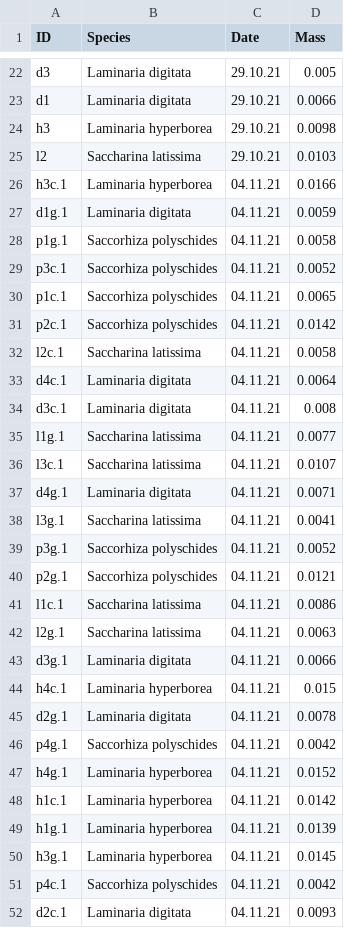
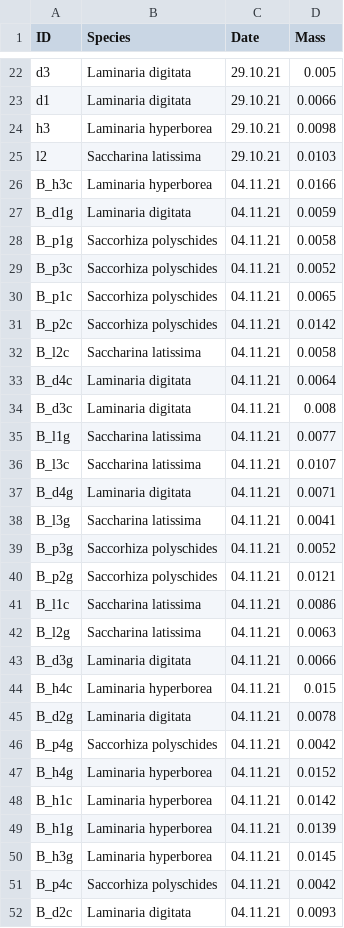
Before and after one commit to lukaseamus/macromicro, a CSV file: Microbes/Disc_Mass.csv (was Microbes/LMA.csv), drawn as a sheet; only a part is shown, gaps mark what is left out; the diff covers the shown part only.

```diff
--- a/Microbes/LMA.csv
+++ b/Microbes/Disc_Mass.csv
@@ -25,28 +25,28 @@ h3,Laminaria hyperborea,29.10.21,0.0098
 l2,Saccharina latissima,29.10.21,0.0103
-h3c.1,Laminaria hyperborea,04.11.21,0.0166
-d1g.1,Laminaria digitata,04.11.21,0.0059
-p1g.1,Saccorhiza polyschides,04.11.21,0.0058
-p3c.1,Saccorhiza polyschides,04.11.21,0.0052
-p1c.1,Saccorhiza polyschides,04.11.21,0.0065
-p2c.1,Saccorhiza polyschides,04.11.21,0.0142
-l2c.1,Saccharina latissima,04.11.21,0.0058
-d4c.1,Laminaria digitata,04.11.21,0.0064
-d3c.1,Laminaria digitata,04.11.21,0.008
-l1g.1,Saccharina latissima,04.11.21,0.0077
-l3c.1,Saccharina latissima,04.11.21,0.0107
-d4g.1,Laminaria digitata,04.11.21,0.0071
-l3g.1,Saccharina latissima,04.11.21,0.0041
-p3g.1,Saccorhiza polyschides,04.11.21,0.0052
-p2g.1,Saccorhiza polyschides,04.11.21,0.0121
-l1c.1,Saccharina latissima,04.11.21,0.0086
-l2g.1,Saccharina latissima,04.11.21,0.0063
-d3g.1,Laminaria digitata,04.11.21,0.0066
-h4c.1,Laminaria hyperborea,04.11.21,0.015
-d2g.1,Laminaria digitata,04.11.21,0.0078
-p4g.1,Saccorhiza polyschides,04.11.21,0.0042
-h4g.1,Laminaria hyperborea,04.11.21,0.0152
-h1c.1,Laminaria hyperborea,04.11.21,0.0142
-h1g.1,Laminaria hyperborea,04.11.21,0.0139
-h3g.1,Laminaria hyperborea,04.11.21,0.0145
-p4c.1,Saccorhiza polyschides,04.11.21,0.0042
-d2c.1,Laminaria digitata,04.11.21,0.0093
+B_h3c,Laminaria hyperborea,04.11.21,0.0166
+B_d1g,Laminaria digitata,04.11.21,0.0059
+B_p1g,Saccorhiza polyschides,04.11.21,0.0058
+B_p3c,Saccorhiza polyschides,04.11.21,0.0052
+B_p1c,Saccorhiza polyschides,04.11.21,0.0065
+B_p2c,Saccorhiza polyschides,04.11.21,0.0142
+B_l2c,Saccharina latissima,04.11.21,0.0058
+B_d4c,Laminaria digitata,04.11.21,0.0064
+B_d3c,Laminaria digitata,04.11.21,0.008
+B_l1g,Saccharina latissima,04.11.21,0.0077
+B_l3c,Saccharina latissima,04.11.21,0.0107
+B_d4g,Laminaria digitata,04.11.21,0.0071
+B_l3g,Saccharina latissima,04.11.21,0.0041
+B_p3g,Saccorhiza polyschides,04.11.21,0.0052
+B_p2g,Saccorhiza polyschides,04.11.21,0.0121
+B_l1c,Saccharina latissima,04.11.21,0.0086
+B_l2g,Saccharina latissima,04.11.21,0.0063
+B_d3g,Laminaria digitata,04.11.21,0.0066
+B_h4c,Laminaria hyperborea,04.11.21,0.015
+B_d2g,Laminaria digitata,04.11.21,0.0078
+B_p4g,Saccorhiza polyschides,04.11.21,0.0042
+B_h4g,Laminaria hyperborea,04.11.21,0.0152
+B_h1c,Laminaria hyperborea,04.11.21,0.0142
+B_h1g,Laminaria hyperborea,04.11.21,0.0139
+B_h3g,Laminaria hyperborea,04.11.21,0.0145
+B_p4c,Saccorhiza polyschides,04.11.21,0.0042
+B_d2c,Laminaria digitata,04.11.21,0.0093
```
Also changed, not shown: 37 edited cells elsewhere in this file, Microbes/Meta.csv, 6 other files.
